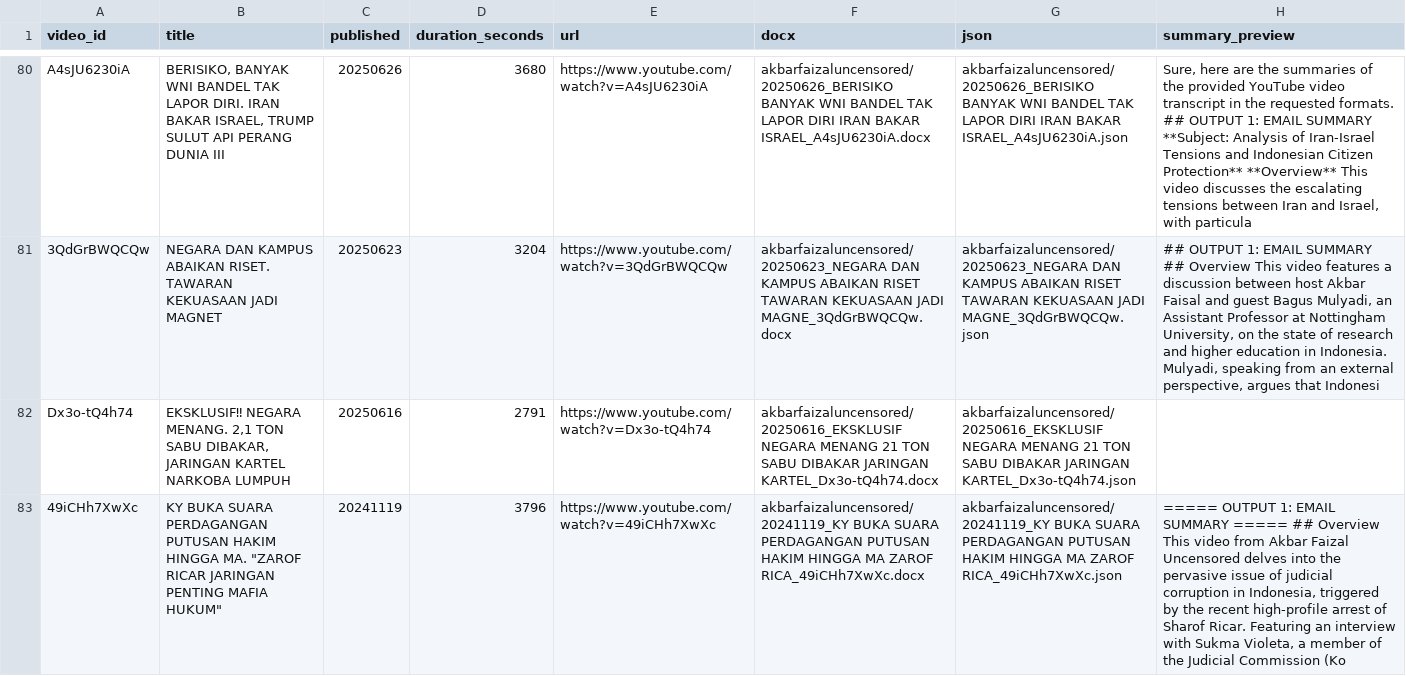
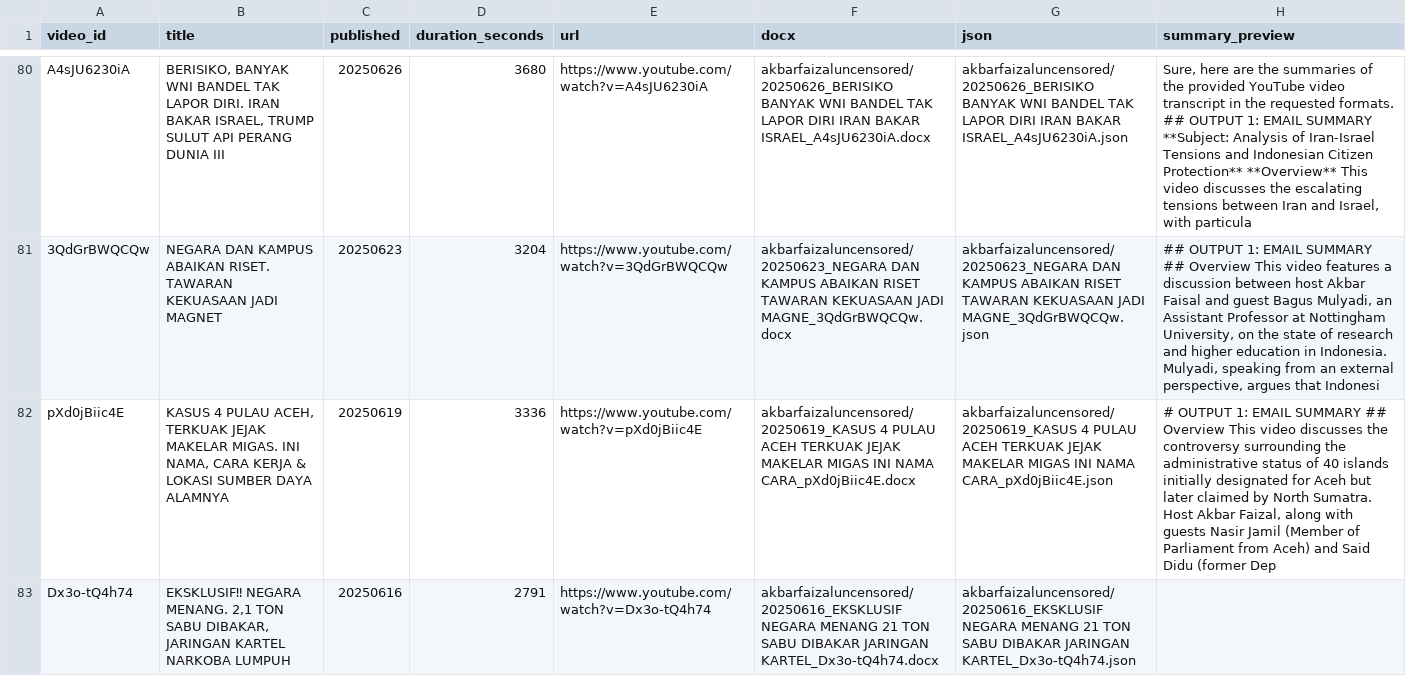
Before and after one commit to rattanarcher/YT-Summariser, a CSV file: archive/akbarfaizaluncensored/_index.csv, drawn as a sheet; only a part is shown, gaps mark what is left out; the shorter side is filled out with more unchanged rows; the diff covers the shown part only; the diff names each change by its address in the sheet, - before the commit and + after, or states it on an @@ line.

```diff
--- a/archive/akbarfaizaluncensored/_index.csv
+++ b/archive/akbarfaizaluncensored/_index.csv
+row 82: pXd0jBiic4E | KASUS 4 PULAU ACEH, TERKUAK JEJAK MAKELAR MIGAS. INI NAMA, CARA KERJA & LOKASI SUMBER DAYA ALAMNYA | 20250619 | 3336 | https://www.youtube.com/watch?v=pXd0jBiic4E | akbarfaizaluncensored/20250619_KASUS 4 PULAU ACEH TERKUAK JEJAK MAKELAR MIGAS INI NAMA CARA_pXd0jBiic4E.docx | akbarfaizaluncensored/20250619_KASUS 4 PULAU ACEH TERKUAK JEJAK MAKELAR MIGAS INI NAMA CARA_pXd0jBiic4E.json | # OUTPUT 1: EMAIL SUMMARY ## Overview This video discusses the controversy surrounding the administrative status of 40 islands initially designated for Aceh but later claimed by North Sumatra. Host Akbar Faizal, along with guests Nasir Jamil (Member of Parliament from Aceh) and Said Didu (former Dep
```
Also changed, not shown: 5 added rows elsewhere in this file, 14 other files.
